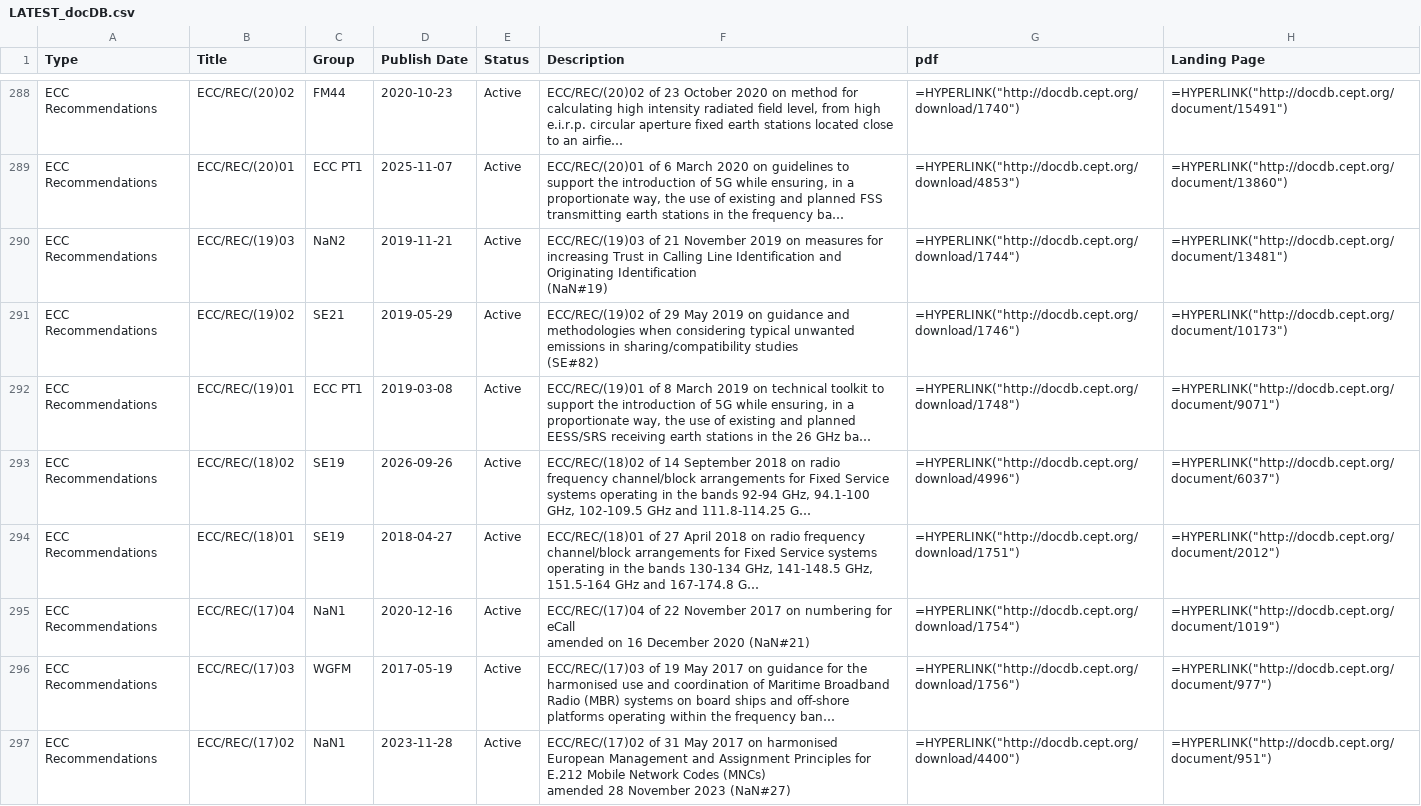
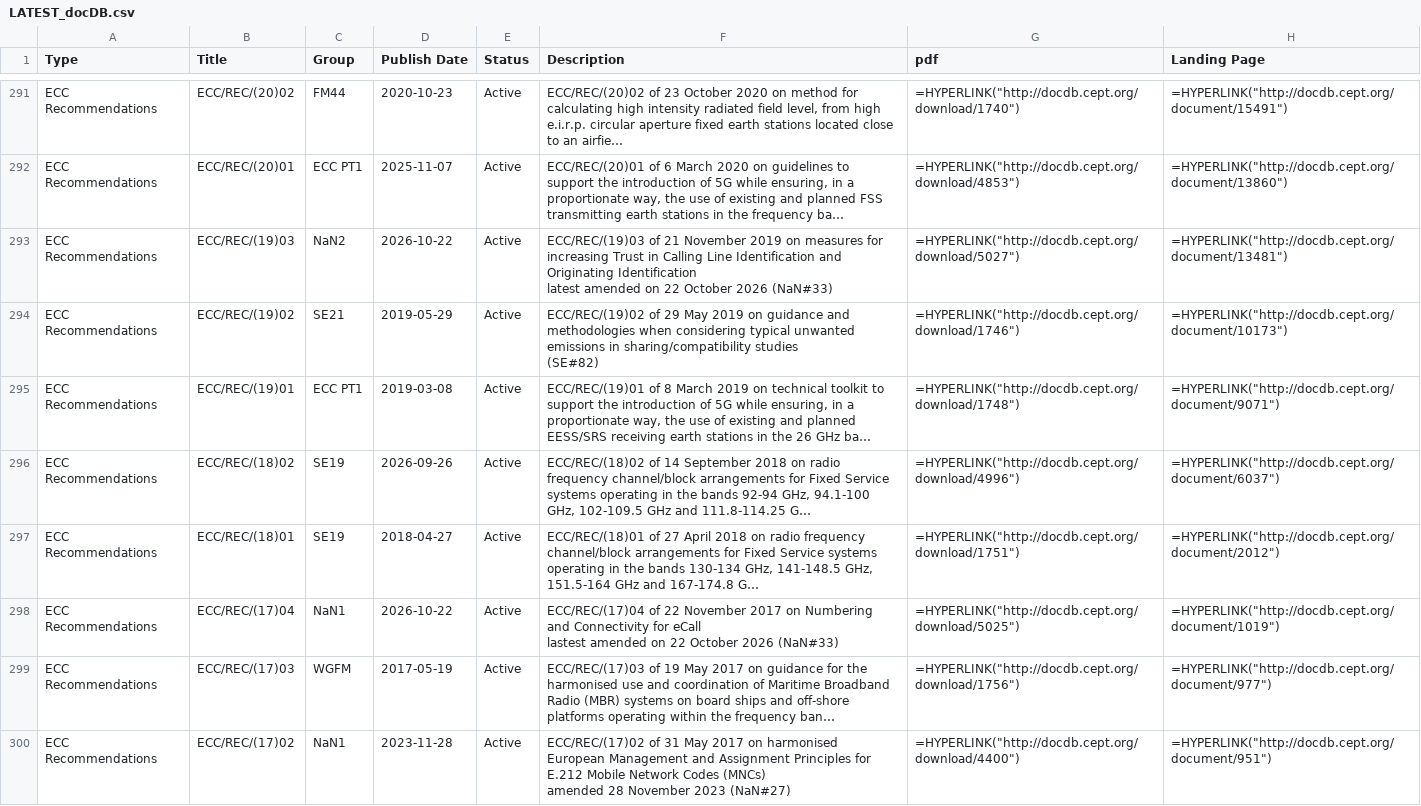
Before and after one commit to cdp224/EFISTools, a CSV file: src/LATEST_docDB.csv, drawn as a sheet; only a part is shown, gaps mark what is left out; long unchanged cells end in …; addresses are those after the commit; ↵ is a line break in a cell; the diff covers the shown part only; the diff names each change by its address in the sheet, - before the commit and + after, or states it on an @@ line.

```diff
--- a/src/LATEST_docDB.csv
+++ b/src/LATEST_docDB.csv
-D293 (Publish Date): 2019-11-21
+D293 (Publish Date): 2026-10-22
-F293 (Description): …Originating Identification ↵ (NaN#19)
+F293 (Description): …Originating Identification ↵ latest amended on 22 October 2026 (NaN#33)
-G293 (pdf): =HYPERLINK("http://docdb.cept.org/download/1744")
+G293 (pdf): =HYPERLINK("http://docdb.cept.org/download/5027")
-D298 (Publish Date): 2020-12-16
+D298 (Publish Date): 2026-10-22
-F298 (Description): …2017 on numbering for eCall ↵ amended on 16 December 2020 (NaN#21)
+F298 (Description): …2017 on Numbering and Connectivity for eCall ↵ lastest amended on 22 October 2026 (NaN#33)
-G298 (pdf): =HYPERLINK("http://docdb.cept.org/download/1754")
+G298 (pdf): =HYPERLINK("http://docdb.cept.org/download/5025")
```
Also changed, not shown: 3 added rows and 12 edited cells elsewhere in this file, src/LATEST_hEN.csv, 1 other file.
